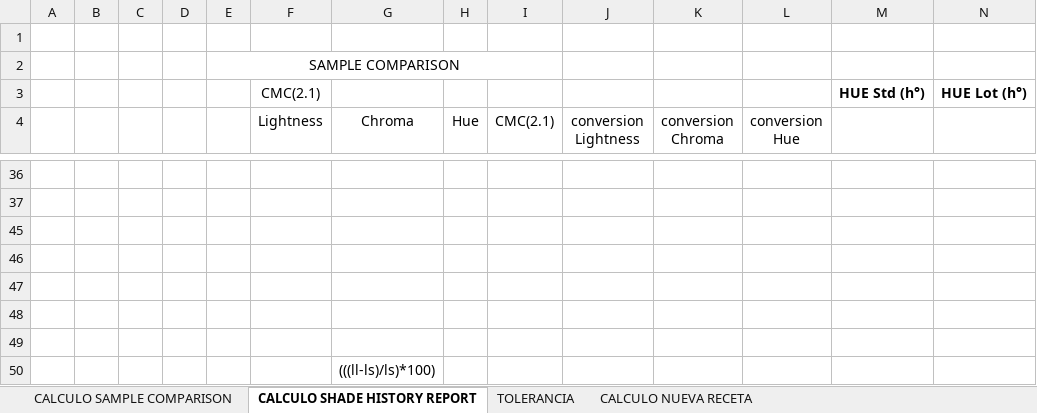
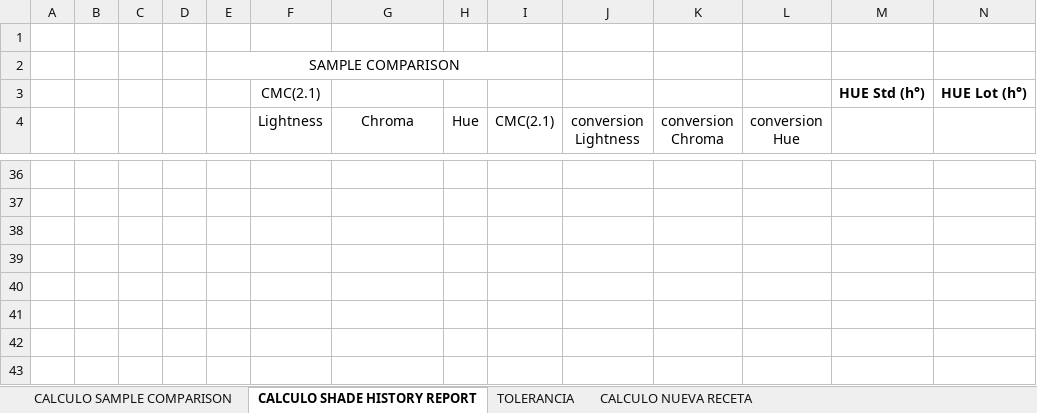
Before and after one commit to elkinquebrada/Colorimetria, an Excel workbook: Color/LogicDocs/formulas y funciones .xlsx, sheet CALCULO SHADE HISTORY REPORT, drawn as a sheet; only a part is shown, gaps mark what is left out; values as stored, in another font and other column widths than the file's, no borders; rows hold the shown columns only; the diff names each change by its address in the sheet, - before the commit and + after, or states it on an @@ line.

```diff
--- a/Color/LogicDocs/formulas y funciones .xlsx (sheet CALCULO SHADE HISTORY REPORT)
+++ b/Color/LogicDocs/formulas y funciones .xlsx (sheet CALCULO SHADE HISTORY REPORT)
-row 45: (empty)
-row 46: (empty)
-row 47: (empty)
-row 48: (empty)
-row 49: (empty)
-row 50:  |  |  |  |  |  | (((ll-ls)/ls)*100)
```
Also changed, not shown: sheet CALCULO SAMPLE COMPARISON, 3 other files.
